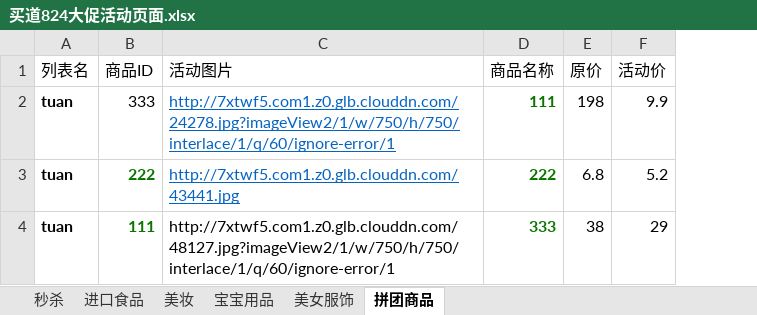
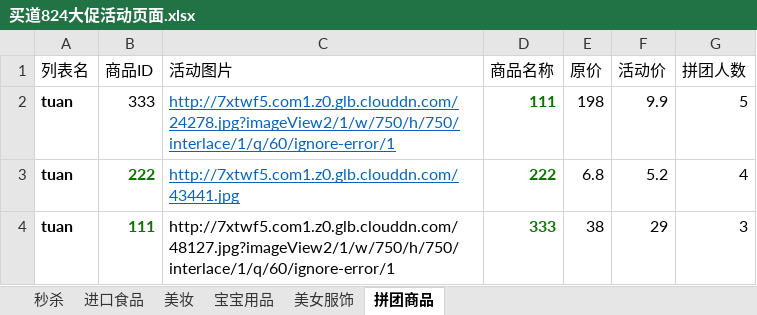
Before and after one commit to OerUED/excel-tools, an Excel workbook: 买道824大促活动页面.xlsx, sheet 拼团商品, drawn as a sheet; values as stored, in another font and other column widths than the file's, no borders; the diff names each change by its address in the sheet, - before the commit and + after, or states it on an @@ line.

```diff
--- a/买道824大促活动页面.xlsx (sheet 拼团商品)
+++ b/买道824大促活动页面.xlsx (sheet 拼团商品)
+column G (拼团人数), rows 2-4: 5 | 4 | 3
```
Also changed, not shown: 映虚284大促页面.xlsx, 4 other files.
